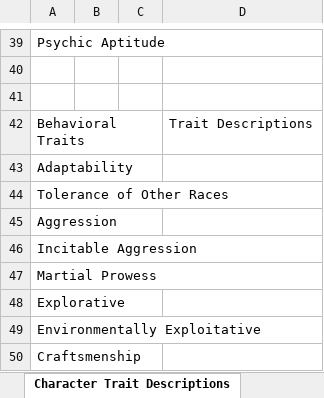
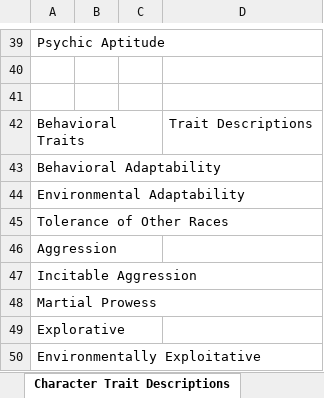
Before and after one commit to jmahguib-ISU/EEOB563_Final_Project, an Excel workbook: EEOB563_Final_Project_Character_Scoring.xlsx, sheet Character Trait Descriptions, drawn as a sheet; only a part is shown, gaps mark what is left out; the shorter side is filled out with more unchanged rows; values as stored, in another font and other column widths than the file's, no borders; the diff names each change by its address in the sheet, - before the commit and + after, or states it on an @@ line.

```diff
--- a/EEOB563_Final_Project_Character_Scoring.xlsx (sheet Character Trait Descriptions)
+++ b/EEOB563_Final_Project_Character_Scoring.xlsx (sheet Character Trait Descriptions)
-A43: Adaptability
+A43: Behavioral Adaptability
+row 44: Environmental Adaptability
```
Also changed, not shown: sheet Traits Matrix, sheet Character Trait Scores, 2 other files.
